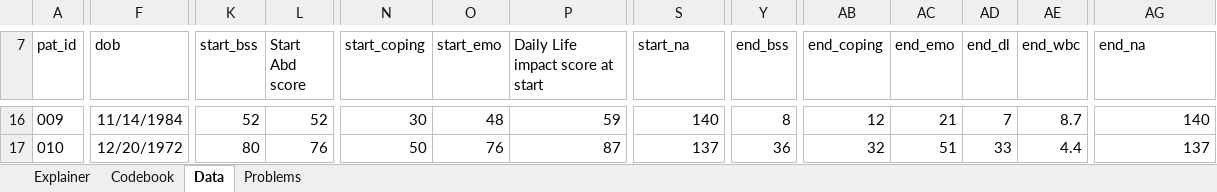
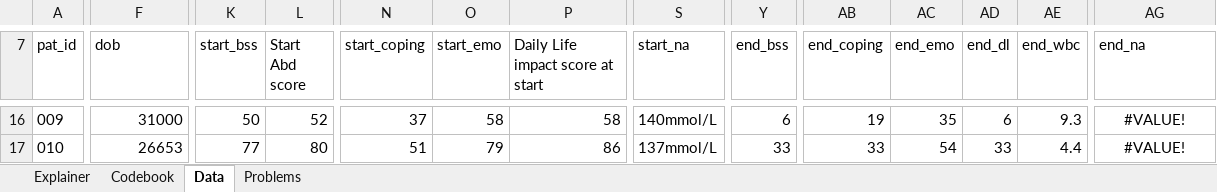
Before and after one commit to jadeynryan/parameterized-quarto-workshop, an Excel workbook: data/messy_uc.xlsx, sheet Data, drawn as a sheet; only a part is shown, gaps mark what is left out; values as stored, in another font and other column widths than the file's, no borders; the diff covers the shown part only; the diff names each change by its address in the sheet, - before the commit and + after, or states it on an @@ line.

Commit message:
mess up dob and start_na also

```diff
--- a/data/messy_uc.xlsx (sheet Data)
+++ b/data/messy_uc.xlsx (sheet Data)
-F16 (dob): 11/14/1984
+F16 (dob): 31000
-K16 (start_bss): 52
+K16 (start_bss): 50
-N16 (start_coping): 30
+N16 (start_coping): 37
-O16 (start_emo): 48
+O16 (start_emo): 58
-P16 (Daily Life impact score at start): 59
+P16 (Daily Life impact score at start): 58
-S16 (start_na): 140
+S16 (start_na): 140mmol/L
-Y16 (end_bss): 8
+Y16 (end_bss): 6
-AB16 (end_coping): 12
+AB16 (end_coping): 19
-AC16 (end_emo): 21
+AC16 (end_emo): 35
-AD16 (end_dl): 7
+AD16 (end_dl): 6
-AE16 (end_wbc): 8.7
+AE16 (end_wbc): 9.3
-AG16:AG17 alignment: right
+AG16:AG17 alignment: center
-AG16 (end_na): 140
+AG16 (end_na): #VALUE!
-F17 (dob): 12/20/1972
+F17 (dob): 26653
-K17 (start_bss): 80
+K17 (start_bss): 77
-L17 (Start Abd score): 76
+L17 (Start Abd score): 80
-N17 (start_coping): 50
+N17 (start_coping): 51
-O17 (start_emo): 76
+O17 (start_emo): 79
-P17 (Daily Life impact score at start): 87
+P17 (Daily Life impact score at start): 86
-S17 (start_na): 137
+S17 (start_na): 137mmol/L
-Y17 (end_bss): 36
+Y17 (end_bss): 33
-AB17 (end_coping): 32
+AB17 (end_coping): 33
-AC17 (end_emo): 51
+AC17 (end_emo): 54
-AG17 (end_na): 137
+AG17 (end_na): #VALUE!
```
Also changed, not shown: 415 edited cells and cell formats elsewhere in this sheet.
